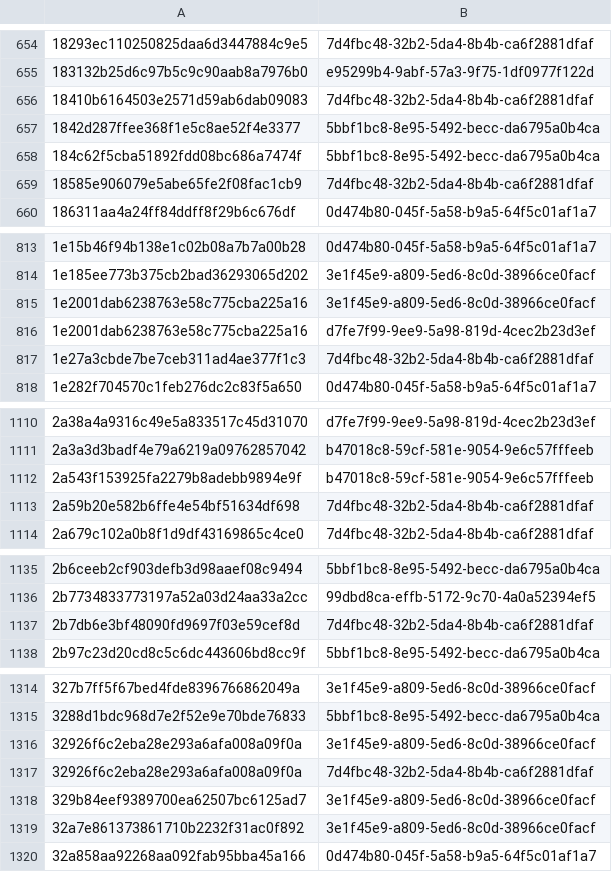
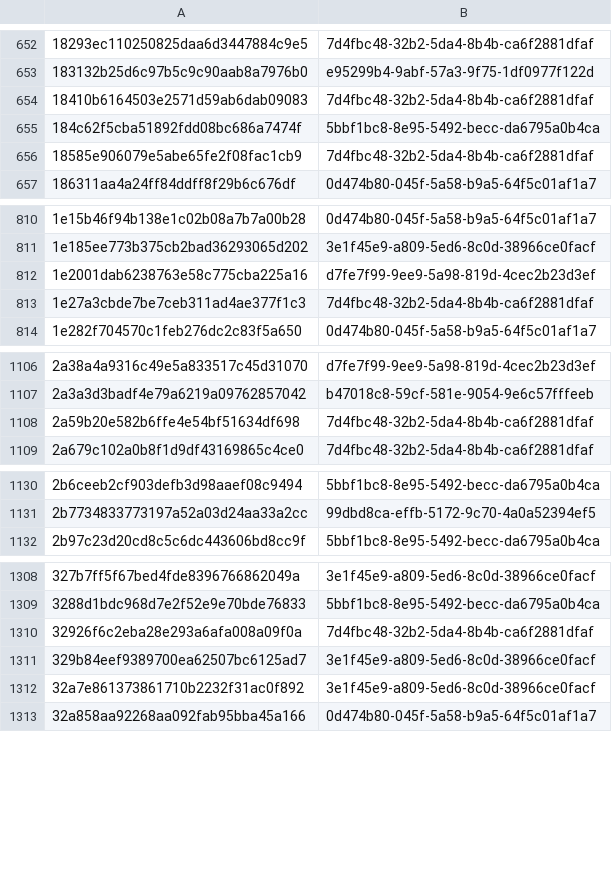
Before and after one commit to AliceGrey/ferromagnet-feed, a CSV file: misp/hashes.csv, drawn as a sheet; only a part is shown, gaps mark what is left out; removed rows and columns are numbered as before the commit, all else as after; the diff covers the shown part only; the diff names each change by its address in the sheet, - before the commit and + after, or states it on an @@ line.

```diff
--- a/misp/hashes.csv
+++ b/misp/hashes.csv
-row 657: 1842d287ffee368f1e5c8ae52f4e3377 | 5bbf1bc8-8e95-5492-becc-da6795a0b4ca
-row 815: 1e2001dab6238763e58c775cba225a16 | 3e1f45e9-a809-5ed6-8c0d-38966ce0facf
-row 1112: 2a543f153925fa2279b8adebb9894e9f | b47018c8-59cf-581e-9054-9e6c57fffeeb
-row 1137: 2b7db6e3bf48090fd9697f03e59cef8d | 7d4fbc48-32b2-5da4-8b4b-ca6f2881dfaf
-row 1316: 32926f6c2eba28e293a6afa008a09f0a | 3e1f45e9-a809-5ed6-8c0d-38966ce0facf
```
Also changed, not shown: 2 added rows and 36 removed rows elsewhere in this file, 32 other files.
